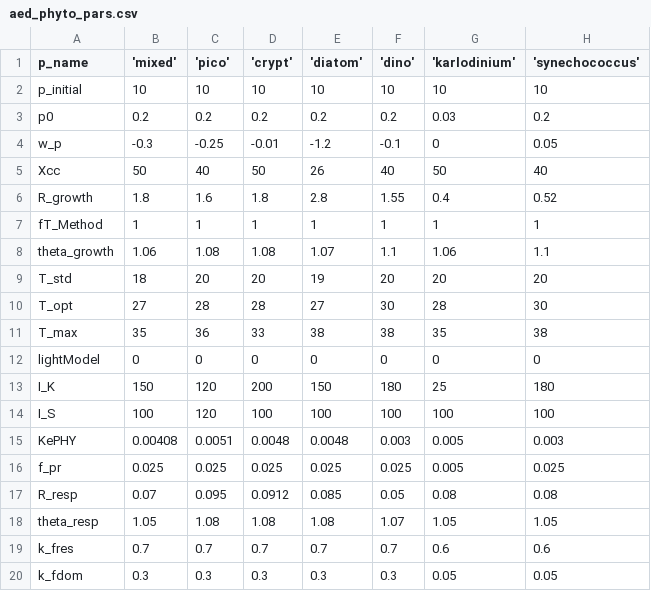
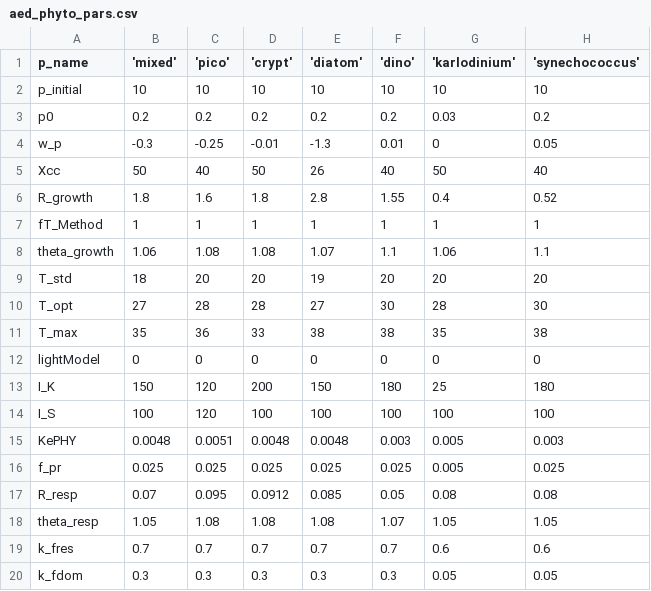
Before and after one commit to SEAF-CS/csiem_model_tfvaed_1.7, a CSV file: model_components/includes/wq/aed_phyto_pars.csv, drawn as a sheet; only a part is shown.

```diff
--- a/model_components/includes/wq/aed_phyto_pars.csv
+++ b/model_components/includes/wq/aed_phyto_pars.csv
@@ -3,3 +3,3 @@ p_initial,10,10,10,10,10,10,10
 p0,0.2,0.2,0.2,0.2,0.2,0.03,0.2
-w_p,-0.3,-0.25,-0.01,-1.2,-0.1,0,0.05
+w_p,-0.3,-0.25,-0.01,-1.3,0.01,0,0.05
 Xcc,50,40,50,26,40,50,40
@@ -14,3 +14,3 @@ I_K,150,120,200,150,180,25,180
 I_S,100,120,100,100,100,100,100
-KePHY,0.00408,0.0051,0.0048,0.0048,0.003,0.005,0.003
+KePHY,0.0048,0.0051,0.0048,0.0048,0.003,0.005,0.003
 f_pr,0.025,0.025,0.025,0.025,0.025,0.005,0.025
```
Also changed, not shown: model_components/includes/wq-eco/aed_macrophyte_pars.csv, 1 other file.
